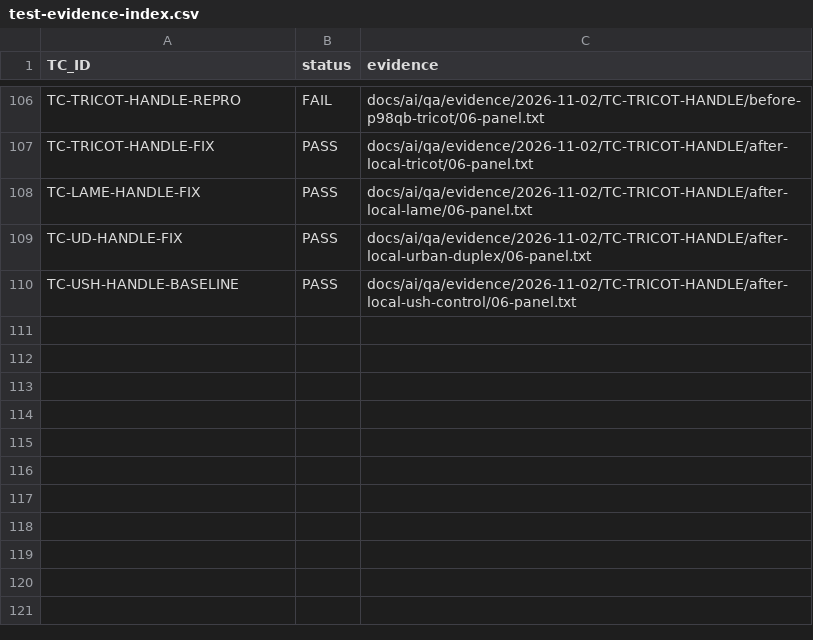
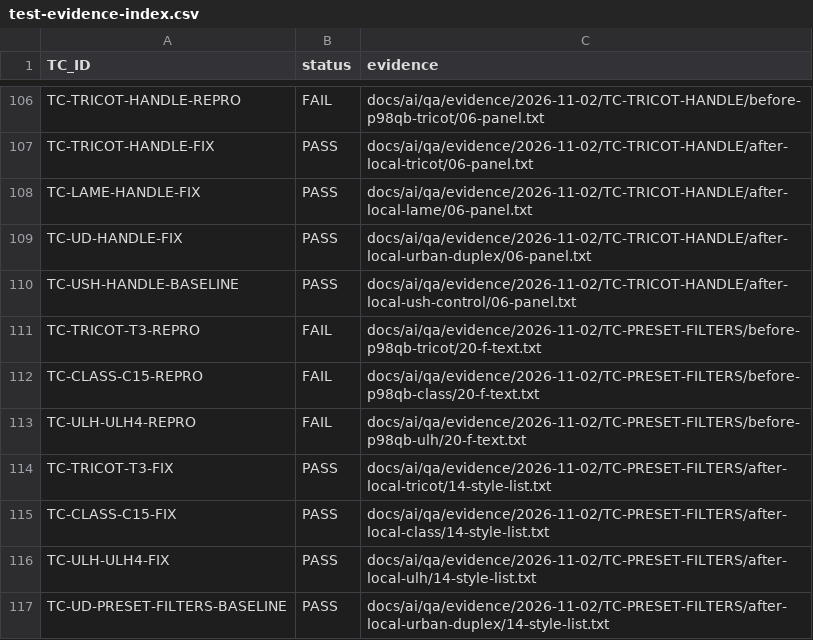
Before and after one commit to Elementals-technical/hasting-modular-configuration, a CSV file: docs/ai/qa/test-evidence-index.csv, drawn as a sheet; only a part is shown, gaps mark what is left out; the diff names each change by its address in the sheet, - before the commit and + after, or states it on an @@ line.

```diff
--- a/docs/ai/qa/test-evidence-index.csv
+++ b/docs/ai/qa/test-evidence-index.csv
+row 111: TC-TRICOT-T3-REPRO | FAIL | docs/ai/qa/evidence/2026-11-02/TC-PRESET-FILTERS/before-p98qb-tricot/20-f-text.txt
+row 112: TC-CLASS-C15-REPRO | FAIL | docs/ai/qa/evidence/2026-11-02/TC-PRESET-FILTERS/before-p98qb-class/20-f-text.txt
+row 113: TC-ULH-ULH4-REPRO | FAIL | docs/ai/qa/evidence/2026-11-02/TC-PRESET-FILTERS/before-p98qb-ulh/20-f-text.txt
+row 114: TC-TRICOT-T3-FIX | PASS | docs/ai/qa/evidence/2026-11-02/TC-PRESET-FILTERS/after-local-tricot/14-style-list.txt
+row 115: TC-CLASS-C15-FIX | PASS | docs/ai/qa/evidence/2026-11-02/TC-PRESET-FILTERS/after-local-class/14-style-list.txt
+row 116: TC-ULH-ULH4-FIX | PASS | docs/ai/qa/evidence/2026-11-02/TC-PRESET-FILTERS/after-local-ulh/14-style-list.txt
+row 117: TC-UD-PRESET-FILTERS-BASELINE | PASS | docs/ai/qa/evidence/2026-11-02/TC-PRESET-FILTERS/after-local-urban-duplex/14-style-list.txt
```
Also changed, not shown: docs/ai/qa/ui-test-matrix.csv, 34 other files.
